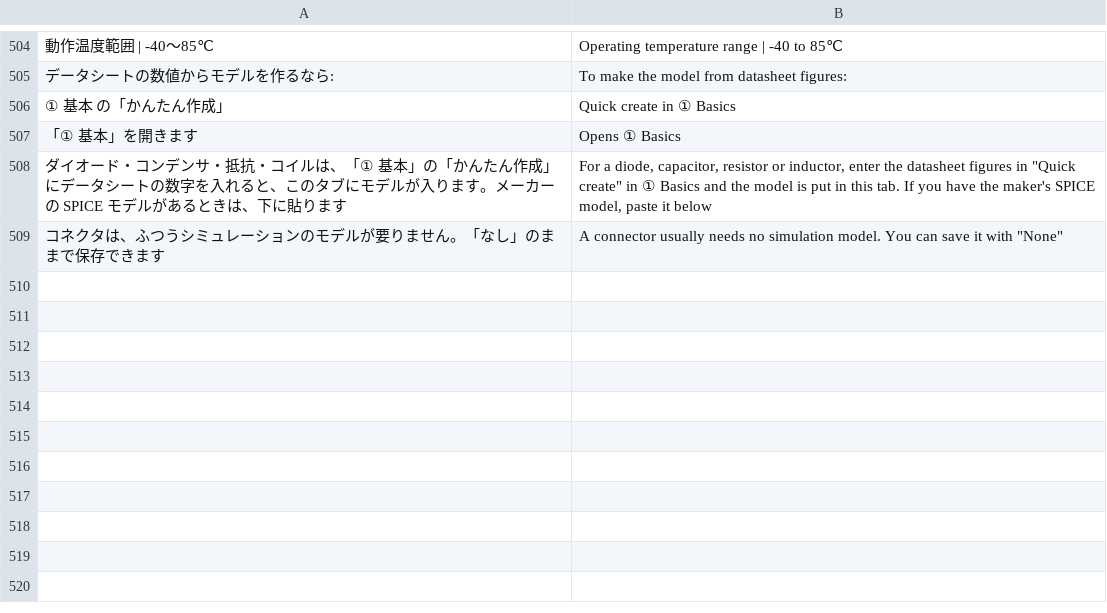
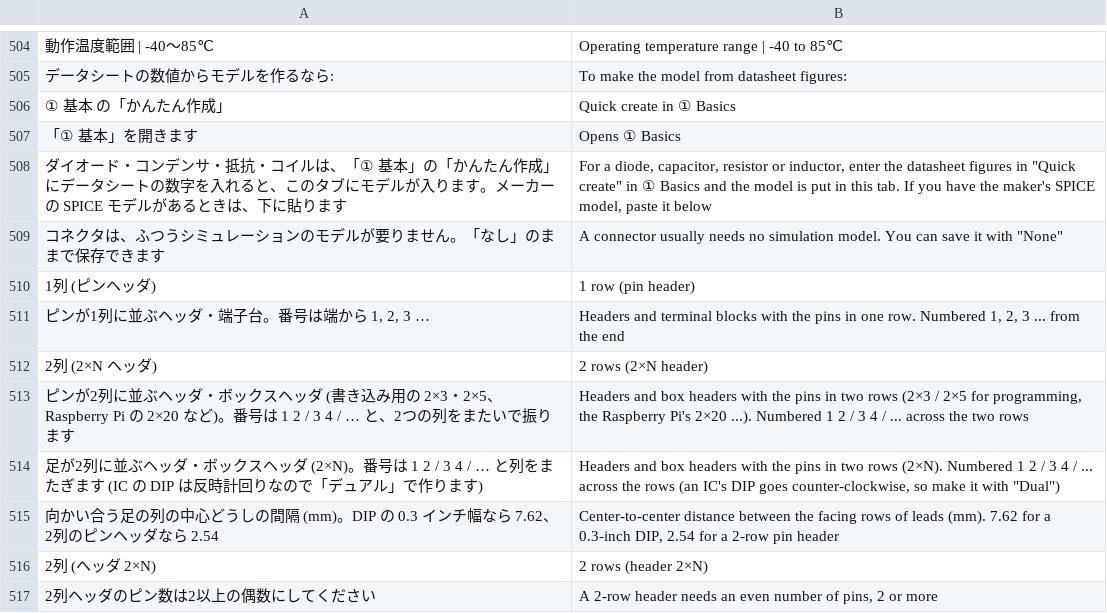
Before and after one commit to K2EXTER/circuitCad, a TSV file: crates/i18n/en/partform2.tsv, drawn as a sheet; only a part is shown, gaps mark what is left out; the diff names each change by its address in the sheet, - before the commit and + after, or states it on an @@ line.

```diff
--- a/crates/i18n/en/partform2.tsv
+++ b/crates/i18n/en/partform2.tsv
+row 510: 1列 (ピンヘッダ) | 1 row (pin header)
+row 511: ピンが1列に並ぶヘッダ・端子台。番号は端から 1, 2, 3 … | Headers and terminal blocks with the pins in one row. Numbered 1, 2, 3 ... from the end
+row 512: 2列 (2×N ヘッダ) | 2 rows (2×N header)
+row 513: ピンが2列に並ぶヘッダ・ボックスヘッダ (書き込み用の 2×3・2×5、Raspberry Pi の 2×20 など)。番号は 1 2 / 3 4 / … と、2つの列をまたいで振ります | Headers and box headers with the pins in two rows (2×3 / 2×5 for programming, the Raspberry Pi's 2×20 ...). Numbered 1 2 / 3 4 / ... across the two rows
+row 514: 足が2列に並ぶヘッダ・ボックスヘッダ (2×N)。番号は 1 2 / 3 4 / … と列をまたぎます (IC の DIP は反時計回りなので「デュアル」で作ります) | Headers and box headers with the pins in two rows (2×N). Numbered 1 2 / 3 4 / ... across the rows (an IC's DIP goes counter-clockwise, so make it with "Dual")
+row 515: 向かい合う足の列の中心どうしの間隔 (mm)。DIP の 0.3 インチ幅なら 7.62、2列のピンヘッダなら 2.54 | Center-to-center distance between the facing rows of leads (mm). 7.62 for a 0.3-inch DIP, 2.54 for a 2-row pin header
+row 516: 2列 (ヘッダ 2×N) | 2 rows (header 2×N)
+row 517: 2列ヘッダのピン数は2以上の偶数にしてください | A 2-row header needs an even number of pins, 2 or more
```
Also changed, not shown: 16 other files.
